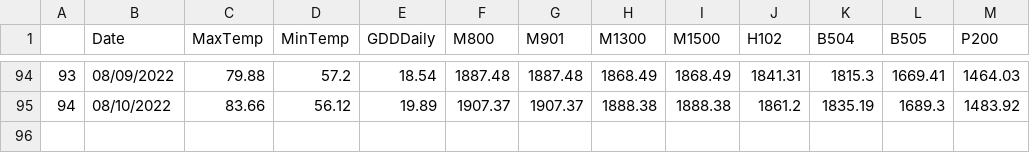
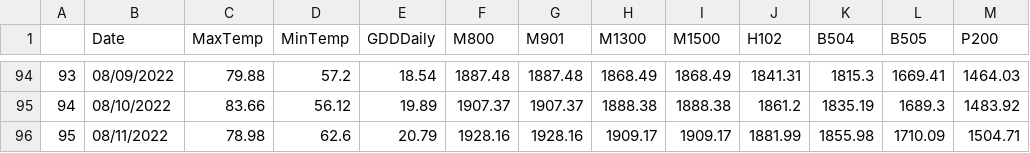
Before and after one commit to acperkins3/GDD-Plots-2022, a CSV file: WMARS_existing.csv, drawn as a sheet; only a part is shown, gaps mark what is left out.

```diff
--- a/WMARS_existing.csv
+++ b/WMARS_existing.csv
@@ -95 +95,2 @@
 "94","08/10/2022",83.66,56.12,19.89,1907.37,1907.37,1888.38,1888.38,1861.2,1835.19,1689.3,1483.92
+"95","08/11/2022",78.98,62.6,20.79,1928.16,1928.16,1909.17,1909.17,1881.99,1855.98,1710.09,1504.71
```
Also changed, not shown: Arlington.csv, Arlington_existing.csv, 8 other files.
